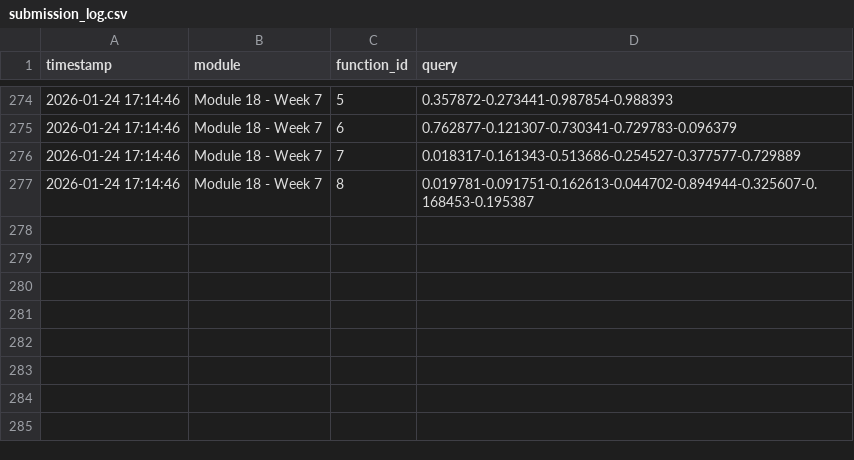
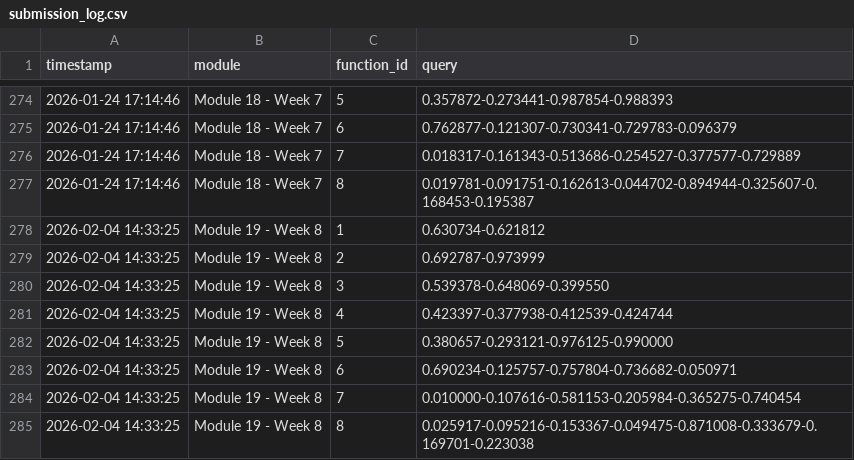
Before and after one commit to benbaumann95/capstone-project-icl, a CSV file: submissions/submission_log.csv, drawn as a sheet; only a part is shown, gaps mark what is left out.

Commit message:
Week 8 submission

```diff
--- a/submissions/submission_log.csv
+++ b/submissions/submission_log.csv
@@ -277 +277,9 @@ timestamp,module,function_id,query
 2026-01-24 17:14:46,Module 18 - Week 7,8,0.019781-0.091751-0.162613-0.044702-0.894944-0.325607-0.168453-0.195387
+2026-02-04 14:33:25,Module 19 - Week 8,1,0.630734-0.621812
+2026-02-04 14:33:25,Module 19 - Week 8,2,0.692787-0.973999
+2026-02-04 14:33:25,Module 19 - Week 8,3,0.539378-0.648069-0.399550
+2026-02-04 14:33:25,Module 19 - Week 8,4,0.423397-0.377938-0.412539-0.424744
+2026-02-04 14:33:25,Module 19 - Week 8,5,0.380657-0.293121-0.976125-0.990000
+2026-02-04 14:33:25,Module 19 - Week 8,6,0.690234-0.125757-0.757804-0.736682-0.050971
+2026-02-04 14:33:25,Module 19 - Week 8,7,0.010000-0.107616-0.581153-0.205984-0.365275-0.740454
+2026-02-04 14:33:25,Module 19 - Week 8,8,0.025917-0.095216-0.153367-0.049475-0.871008-0.333679-0.169701-0.223038
```
Also changed, not shown: data/function_4/samples.csv, data/function_5/samples.csv, 8 other files.
